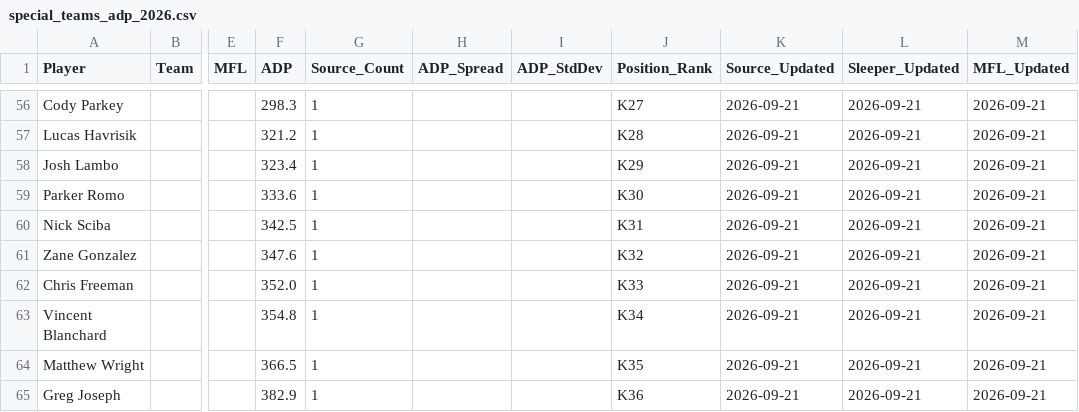
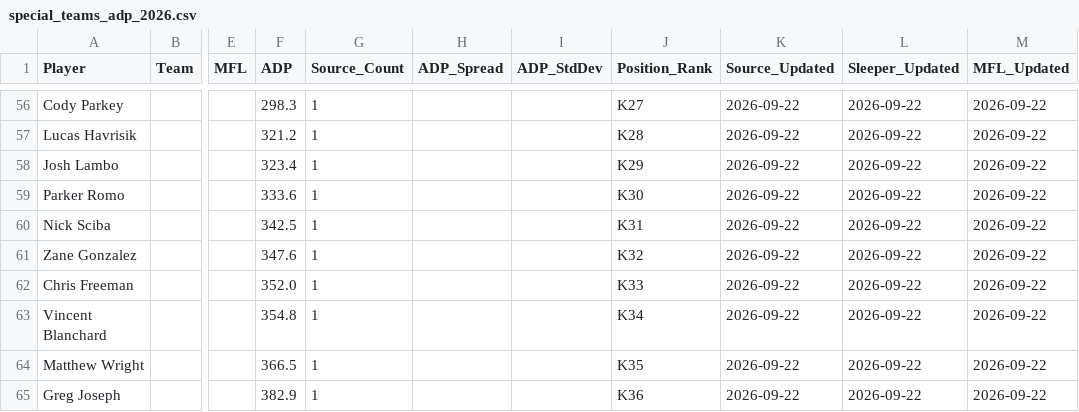
Before and after one commit to RealDiceflame/ProjectFootMoneyball, a CSV file: data/ADP/special_teams_adp_2026.csv, drawn as a sheet; only a part is shown, gaps mark what is left out; the diff covers the shown part only; the diff names each change by its address in the sheet, - before the commit and + after, or states it on an @@ line.

```diff
--- a/data/ADP/special_teams_adp_2026.csv
+++ b/data/ADP/special_teams_adp_2026.csv
-K56:K65 (Source_Updated): 2026-09-21
+K56:K65 (Source_Updated): 2026-09-22
-L56:L65 (Sleeper_Updated): 2026-09-21
+L56:L65 (Sleeper_Updated): 2026-09-22
-M56:M65 (MFL_Updated): 2026-09-21
+M56:M65 (MFL_Updated): 2026-09-22
```
Also changed, not shown: 162 edited cells elsewhere in this file, data/ADP/combined_adp_2026.csv, 7 other files.
